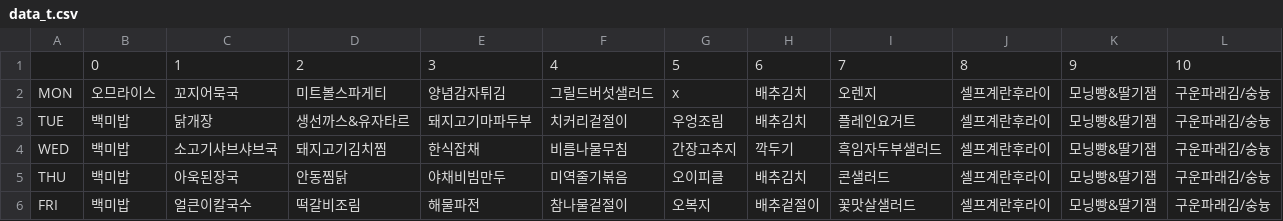
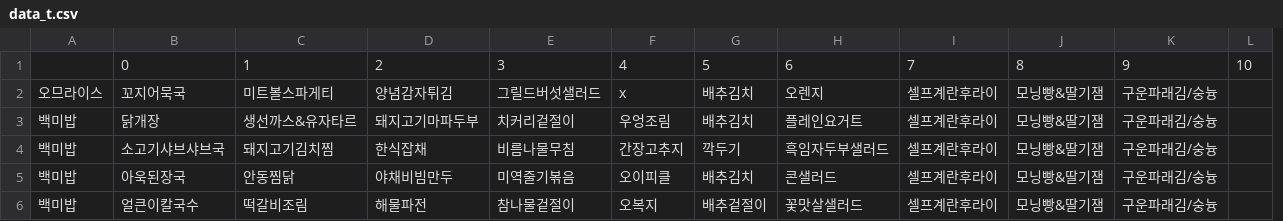
Before and after one commit to mjkmain/Android-Cafeteria-Project, a CSV file: app/src/main/res/raw/data_t.csv, drawn as a sheet; removed rows and columns are numbered as before the commit, all else as after; the diff names each change by its address in the sheet, - before the commit and + after, or states it on an @@ line.

```diff
--- a/app/src/main/res/raw/data_t.csv
+++ b/app/src/main/res/raw/data_t.csv
-column A, rows 2-6: MON | TUE | WED | THU | FRI
+column L, empty
-row 1:  | 0 | 1 | 2 | 3 | 4 | 5 | 6 | 7 | 8 | 9 | 10
+row 1:  | 0 | 1 | 2 | 3 | 4 | 5 | 6 | 7 | 8 | 9 | 10
```
Also changed, not shown: app/src/main/res/raw/data_t2.csv, 22 other files.
